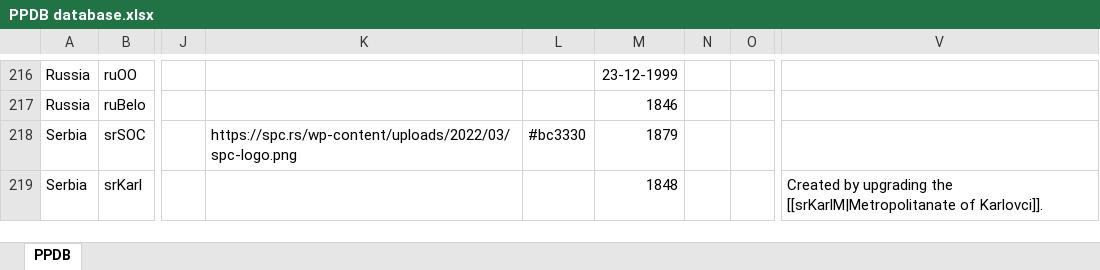
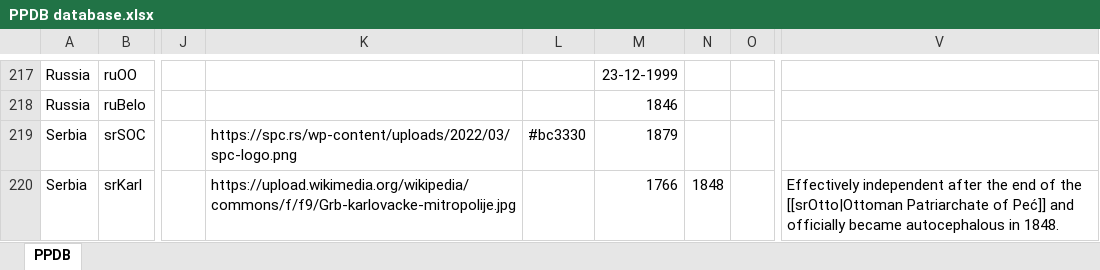
Before and after one commit to hok-brag/hok-brag.github.io, an Excel workbook: data/PPDB database.xlsx, sheet PPDB, drawn as a sheet; only a part is shown, gaps mark what is left out; values as stored, in another font and other column widths than the file's, no borders; addresses are those after the commit; the diff covers the shown part only; the diff names each change by its address in the sheet, - before the commit and + after, or states it on an @@ line.

Commit message:
Add files via upload

```diff
--- a/data/PPDB database.xlsx (sheet PPDB)
+++ b/data/PPDB database.xlsx (sheet PPDB)
-K220: (empty)
+K220: https://upload.wikimedia.org/wikipedia/commons/f/f9/Grb-karlovacke-mitropolije.jpg
-M220: 1848
+M220: 1766
-N220: (empty)
+N220: 1848
-V220: Created by upgrading the [[srKarlM|Metropolitanate of Karlovci]].
+V220: Effectively independent after the end of the [[srOtto|Ottoman Patriarchate of Peć]] and officially became autocephalous in 1848.
```
Also changed, not shown: 1 added row, 1 removed row and 2 edited cells elsewhere in this sheet.
